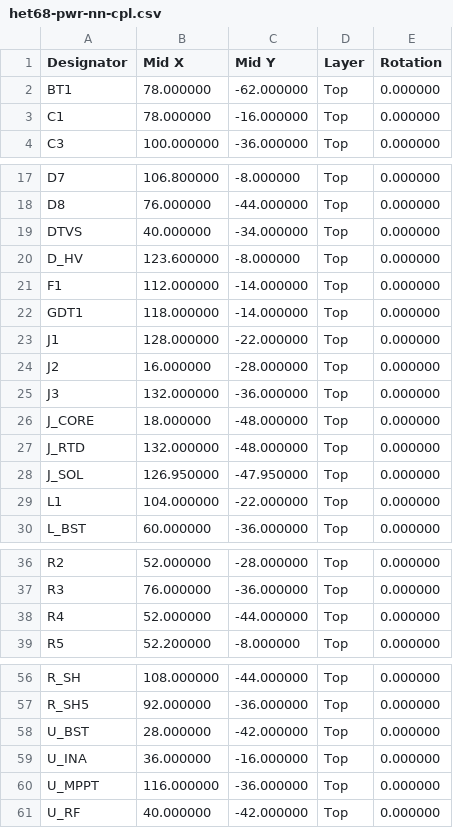
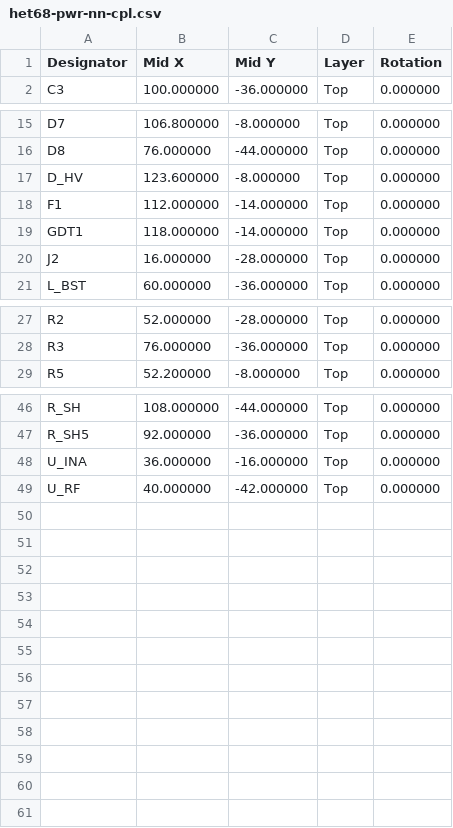
Before and after one commit to fedurca/het68_pcb, a CSV file: kicad/jlc/het68-pwr-nn-cpl.csv, drawn as a sheet; only a part is shown, gaps mark what is left out.

```diff
--- a/kicad/jlc/het68-pwr-nn-cpl.csv
+++ b/kicad/jlc/het68-pwr-nn-cpl.csv
@@ -1,4 +1,2 @@
 Designator,Mid X,Mid Y,Layer,Rotation
-BT1,78.000000,-62.000000,Top,0.000000
-C1,78.000000,-16.000000,Top,0.000000
 C3,100.000000,-36.000000,Top,0.000000
@@ -18,3 +16,2 @@ D7,106.800000,-8.000000,Top,0.000000
 D8,76.000000,-44.000000,Top,0.000000
-DTVS,40.000000,-34.000000,Top,0.000000
 D_HV,123.600000,-8.000000,Top,0.000000
@@ -22,9 +19,3 @@ F1,112.000000,-14.000000,Top,0.000000
 GDT1,118.000000,-14.000000,Top,0.000000
-J1,128.000000,-22.000000,Top,0.000000
 J2,16.000000,-28.000000,Top,0.000000
-J3,132.000000,-36.000000,Top,0.000000
-J_CORE,18.000000,-48.000000,Top,0.000000
-J_RTD,132.000000,-48.000000,Top,0.000000
-J_SOL,126.950000,-47.950000,Top,0.000000
-L1,104.000000,-22.000000,Top,0.000000
 L_BST,60.000000,-36.000000,Top,0.000000
@@ -37,3 +28,2 @@ R2,52.000000,-28.000000,Top,0.000000
 R3,76.000000,-36.000000,Top,0.000000
-R4,52.000000,-44.000000,Top,0.000000
 R5,52.200000,-8.000000,Top,0.000000
@@ -57,5 +47,3 @@ R_SH,108.000000,-44.000000,Top,0.000000
 R_SH5,92.000000,-36.000000,Top,0.000000
-U_BST,28.000000,-42.000000,Top,0.000000
 U_INA,36.000000,-16.000000,Top,0.000000
-U_MPPT,116.000000,-36.000000,Top,0.000000
 U_RF,40.000000,-42.000000,Top,0.000000
```
Also changed, not shown: kicad/jlc/het68-pwr-nn-bom.csv, kicad/jlc/het68-pwr-vn-bom.csv, 28 other files.
